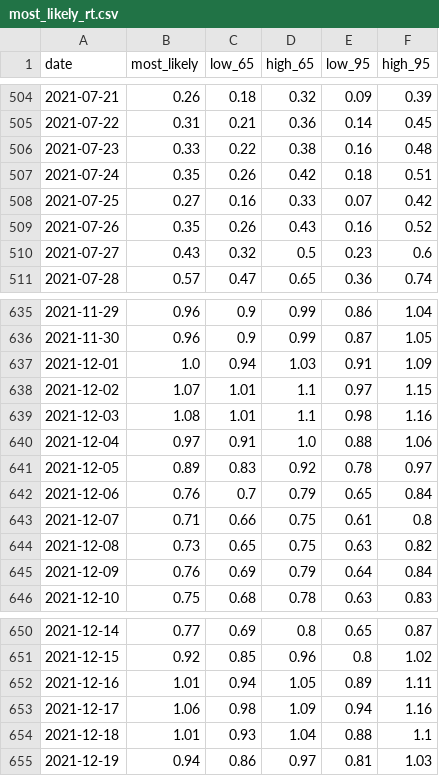
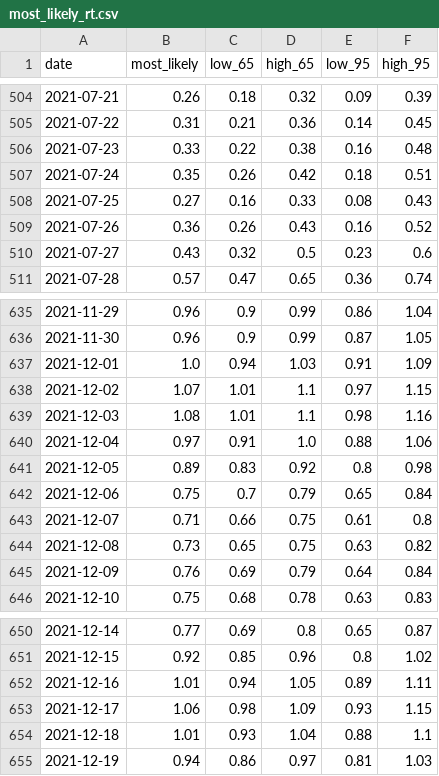
Before and after one commit to maxscheijen/rt-live-netherlands, a CSV file: data/most_likely_rt.csv, drawn as a sheet; only a part is shown, gaps mark what is left out.

```diff
--- a/data/most_likely_rt.csv
+++ b/data/most_likely_rt.csv
@@ -507,4 +507,4 @@ date,most_likely,low_65,high_65,low_95,high_95
 2021-07-24,0.35,0.26,0.42,0.18,0.51
-2021-07-25,0.27,0.16,0.33,0.07,0.42
-2021-07-26,0.35,0.26,0.43,0.16,0.52
+2021-07-25,0.27,0.16,0.33,0.08,0.43
+2021-07-26,0.36,0.26,0.43,0.16,0.52
 2021-07-27,0.43,0.32,0.5,0.23,0.6
@@ -640,4 +640,4 @@ date,most_likely,low_65,high_65,low_95,high_95
 2021-12-04,0.97,0.91,1.0,0.88,1.06
-2021-12-05,0.89,0.83,0.92,0.78,0.97
-2021-12-06,0.76,0.7,0.79,0.65,0.84
+2021-12-05,0.89,0.83,0.92,0.8,0.98
+2021-12-06,0.75,0.7,0.79,0.65,0.84
 2021-12-07,0.71,0.66,0.75,0.61,0.8
@@ -652,3 +652,3 @@ date,most_likely,low_65,high_65,low_95,high_95
 2021-12-16,1.01,0.94,1.05,0.89,1.11
-2021-12-17,1.06,0.98,1.09,0.94,1.16
+2021-12-17,1.06,0.98,1.09,0.93,1.15
 2021-12-18,1.01,0.93,1.04,0.88,1.1
```
Also changed, not shown: data/covid.csv, 2 other files.
